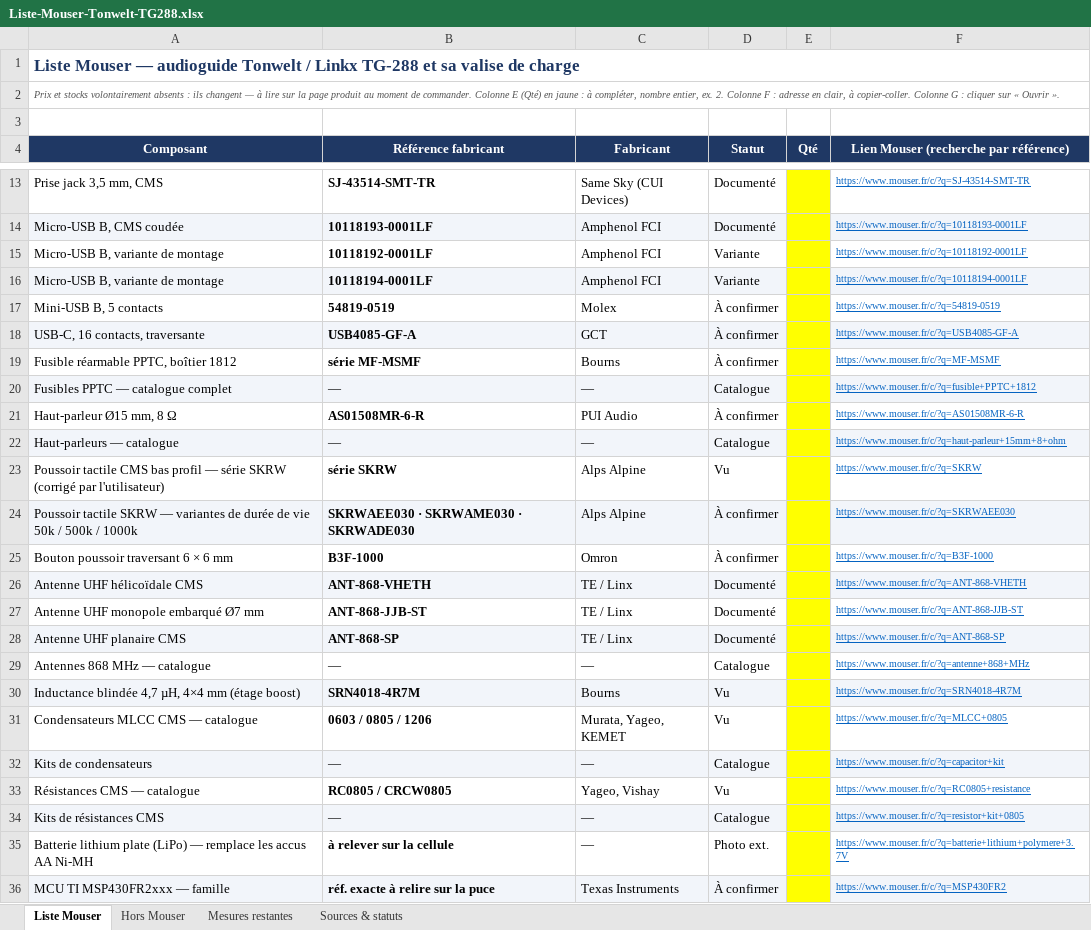
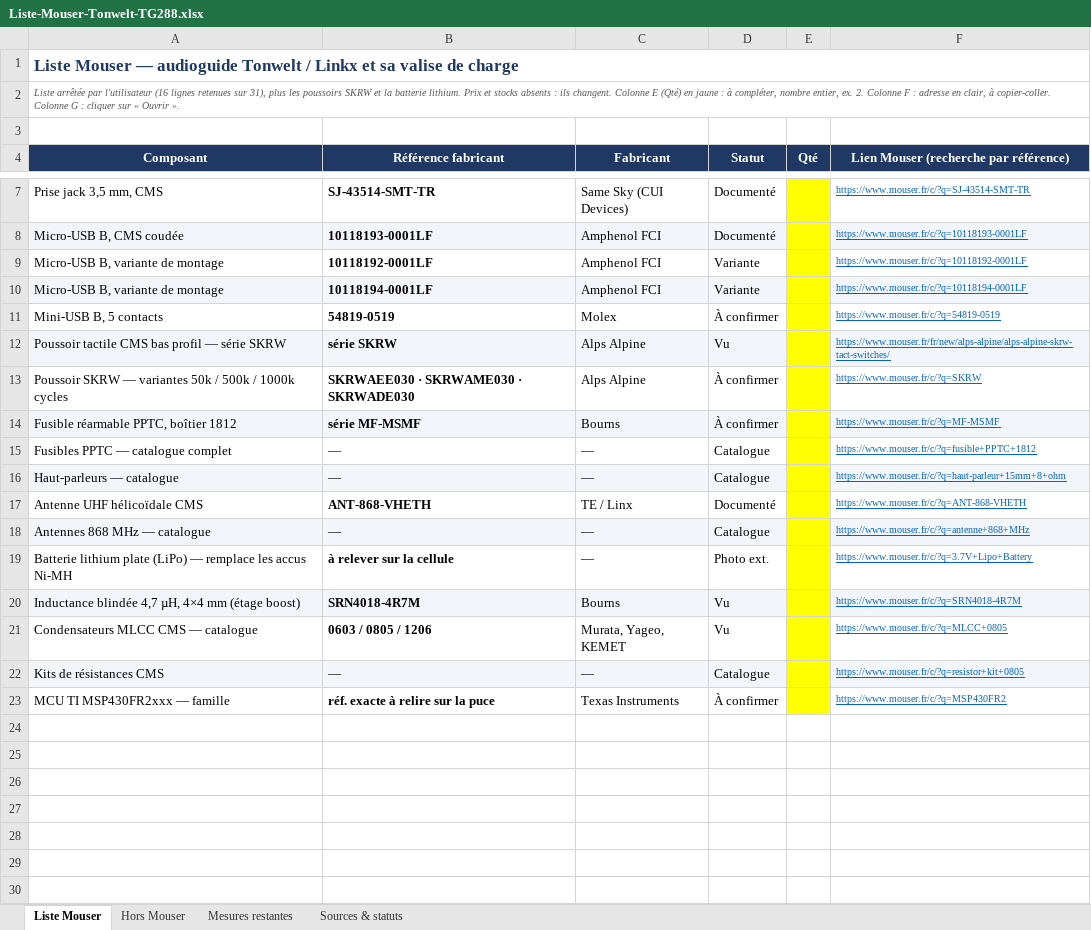
Before and after one commit to sylschengul-lgtm/claude-cad-skills, an Excel workbook: exports/Liste-Mouser-Tonwelt-TG288.xlsx, sheet Liste Mouser, drawn as a sheet; only a part is shown, gaps mark what is left out; values as stored, in another font and other column widths than the file's, no borders; removed rows and columns are numbered as before the commit, all else as after; the diff covers the shown part only; the diff names each change by its address in the sheet, - before the commit and + after, or states it on an @@ line.

```diff
--- a/exports/Liste-Mouser-Tonwelt-TG288.xlsx (sheet Liste Mouser)
+++ b/exports/Liste-Mouser-Tonwelt-TG288.xlsx (sheet Liste Mouser)
-A1 (Composant): …/ Linkx TG-288 et sa…
+A1 (Composant): …/ Linkx et sa…
-A2 (Composant): Prix et stocks volontairement absents : ils changent — à lire sur la page produit au moment de commander. Colonne E…
+A2 (Composant): Liste arrêtée par l'utilisateur (16 lignes retenues sur 31), plus les poussoirs SKRW et la batterie lithium. Prix et stocks absents : ils changent. Colonne E…
-row 18: USB-C, 16 contacts, traversante | USB4085-GF-A | GCT | À confirmer |  | https://www.mouser.fr/c/?q=USB4085-GF-A
+row 12: Poussoir tactile CMS bas profil — série SKRW | série SKRW | Alps Alpine | Vu |  | https://www.mouser.fr/fr/new/alps-alpine/alps-alpine-skrw-tact-switches/
+row 13: Poussoir SKRW — variantes 50k / 500k / 1000k cycles | SKRWAEE030 · SKRWAME030 · SKRWADE030 | Alps Alpine | À confirmer |  | https://www.mouser.fr/c/?q=SKRW
-A14:D14 fill: none
+A14:D14 fill: #F2F5FA
-F14 fill: none
+F14 fill: #F2F5FA
-A15:D15 fill: #F2F5FA
+A15:D15 fill: none
-F15 fill: #F2F5FA
+F15 fill: none
-row 21: Haut-parleur Ø15 mm, 8 Ω | AS01508MR-6-R | PUI Audio | À confirmer |  | https://www.mouser.fr/c/?q=AS01508MR-6-R
-row 23: Poussoir tactile CMS bas profil — série SKRW (corrigé par l'utilisateur) | série SKRW | Alps Alpine | Vu |  | https://www.mouser.fr/c/?q=SKRW
-row 24: Poussoir tactile SKRW — variantes de durée de vie 50k / 500k / 1000k | SKRWAEE030 · SKRWAME030 · SKRWADE030 | Alps Alpine | À confirmer |  | https://www.mouser.fr/c/?q=SKRWAEE030
-row 25: Bouton poussoir traversant 6 × 6 mm | B3F-1000 | Omron | À confirmer |  | https://www.mouser.fr/c/?q=B3F-1000
-A17:D17 fill: #F2F5FA
+A17:D17 fill: none
-F17 fill: #F2F5FA
+F17 fill: none
-row 27: Antenne UHF monopole embarqué Ø7 mm | ANT-868-JJB-ST | TE / Linx | Documenté |  | https://www.mouser.fr/c/?q=ANT-868-JJB-ST
-row 28: Antenne UHF planaire CMS | ANT-868-SP | TE / Linx | Documenté |  | https://www.mouser.fr/c/?q=ANT-868-SP
-A18:D18 fill: none
+A18:D18 fill: #F2F5FA
-F18 fill: none
+F18 fill: #F2F5FA
+row 19: Batterie lithium plate (LiPo) — remplace les accus Ni-MH | à relever sur la cellule | — | Photo ext. |  | https://www.mouser.fr/c/?q=3.7V+Lipo+Battery
-row 32: Kits de condensateurs | — | — | Catalogue |  | https://www.mouser.fr/c/?q=capacitor+kit
-row 33: Résistances CMS — catalogue | RC0805 / CRCW0805 | Yageo, Vishay | Vu |  | https://www.mouser.fr/c/?q=RC0805+resistance
-row 35: Batterie lithium plate (LiPo) — remplace les accus AA Ni-MH | à relever sur la cellule | — | Photo ext. |  | https://www.mouser.fr/c/?q=batterie+lithium+polymere+3.7V
-A23:D23 fill: #F2F5FA
+A23:D23 fill: none
-F23 fill: #F2F5FA
+F23 fill: none
```
Also changed, not shown: 6 removed rows and cell formats elsewhere in this sheet, 1 other file.
